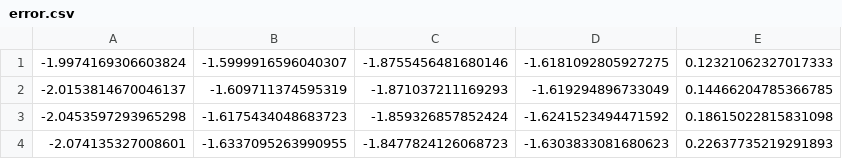
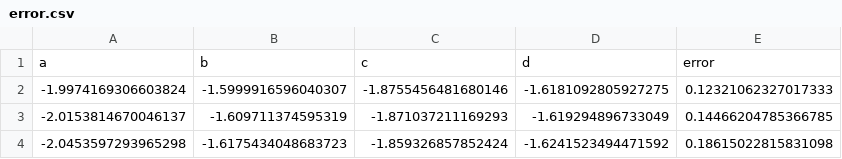
Before and after one commit to Borgna02/Gesture-Driven-Robot-With-Apriltags-Odometry, a CSV file: skrobot/sketches/error.csv, drawn as a sheet; only a part is shown; the shorter side is filled out with more unchanged rows; the diff names each change by its address in the sheet, - before the commit and + after, or states it on an @@ line.

```diff
--- a/skrobot/sketches/error.csv
+++ b/skrobot/sketches/error.csv
+row 1: a | b | c | d | error
```
Also changed, not shown: 13 other files.
